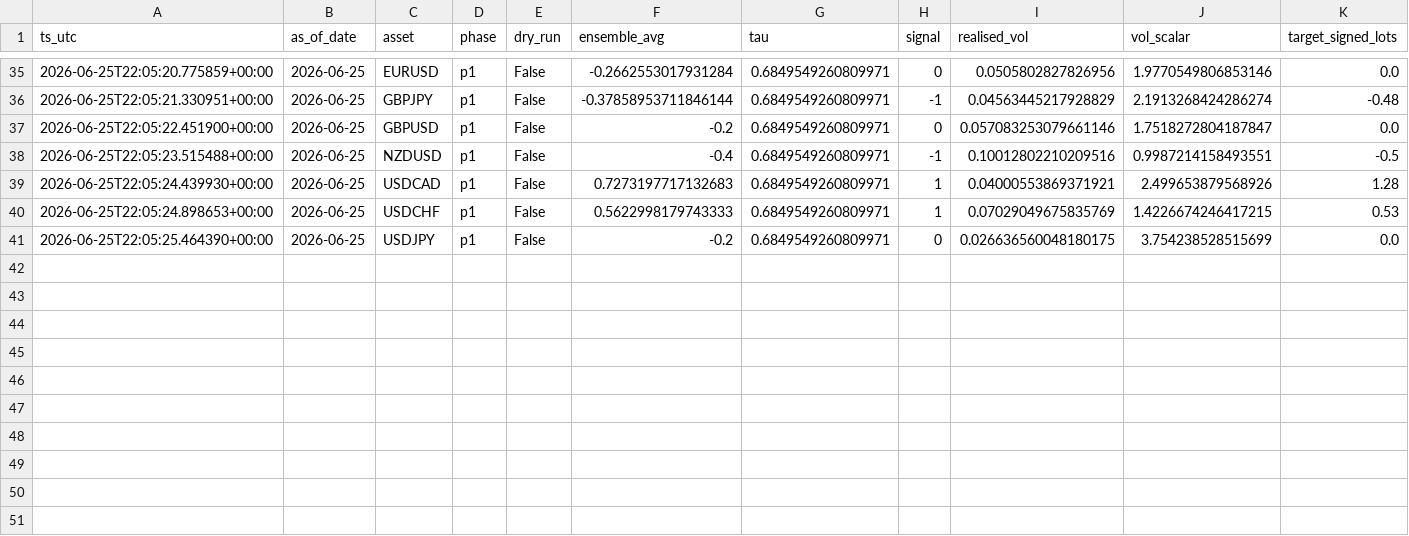
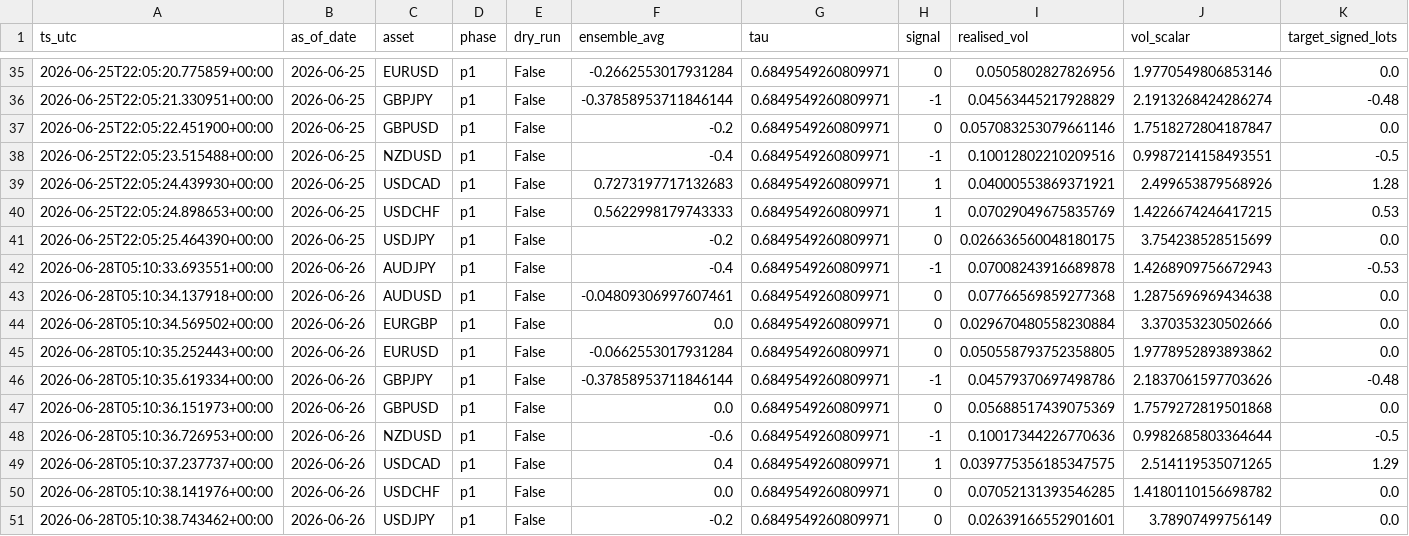
Before and after one commit to FrogAstronaut232/ftmo-dashboard, a CSV file: data/trial/g10/live/signals.csv, drawn as a sheet; only a part is shown, gaps mark what is left out; rows hold the shown columns only; the diff names each change by its address in the sheet, - before the commit and + after, or states it on an @@ line.

Commit message:
data: report-10 2026-06-28 05:10 UTC

```diff
--- a/data/trial/g10/live/signals.csv
+++ b/data/trial/g10/live/signals.csv
+row 42: 2026-06-28T05:10:33.693551+00:00 | 2026-06-26 | AUDJPY | p1 | False | -0.4 | 0.6849549260809971 | -1 | 0.07008243916689878 | 1.4268909756672943 | -0.53
+row 43: 2026-06-28T05:10:34.137918+00:00 | 2026-06-26 | AUDUSD | p1 | False | -0.04809306997607461 | 0.6849549260809971 | 0 | 0.07766569859277368 | 1.2875696969434638 | 0.0
+row 44: 2026-06-28T05:10:34.569502+00:00 | 2026-06-26 | EURGBP | p1 | False | 0.0 | 0.6849549260809971 | 0 | 0.029670480558230884 | 3.370353230502666 | 0.0
+row 45: 2026-06-28T05:10:35.252443+00:00 | 2026-06-26 | EURUSD | p1 | False | -0.0662553017931284 | 0.6849549260809971 | 0 | 0.050558793752358805 | 1.9778952893893862 | 0.0
+row 46: 2026-06-28T05:10:35.619334+00:00 | 2026-06-26 | GBPJPY | p1 | False | -0.37858953711846144 | 0.6849549260809971 | -1 | 0.04579370697498786 | 2.1837061597703626 | -0.48
+row 47: 2026-06-28T05:10:36.151973+00:00 | 2026-06-26 | GBPUSD | p1 | False | 0.0 | 0.6849549260809971 | 0 | 0.05688517439075369 | 1.7579272819501868 | 0.0
+row 48: 2026-06-28T05:10:36.726953+00:00 | 2026-06-26 | NZDUSD | p1 | False | -0.6 | 0.6849549260809971 | -1 | 0.10017344226770636 | 0.9982685803364644 | -0.5
+row 49: 2026-06-28T05:10:37.237737+00:00 | 2026-06-26 | USDCAD | p1 | False | 0.4 | 0.6849549260809971 | 1 | 0.039775356185347575 | 2.514119535071265 | 1.29
+row 50: 2026-06-28T05:10:38.141976+00:00 | 2026-06-26 | USDCHF | p1 | False | 0.0 | 0.6849549260809971 | 0 | 0.07052131393546285 | 1.4180110156698782 | 0.0
+row 51: 2026-06-28T05:10:38.743462+00:00 | 2026-06-26 | USDJPY | p1 | False | -0.2 | 0.6849549260809971 | 0 | 0.02639166552901601 | 3.78907499756149 | 0.0
```
Also changed, not shown: data/trial/g10/live/equity.csv, data/trial/g10/live/trades.csv, 2 other files.
